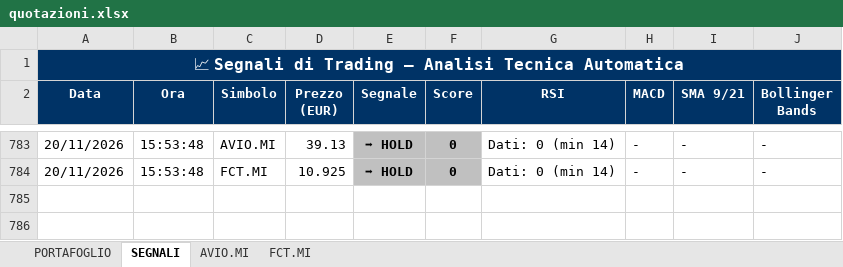
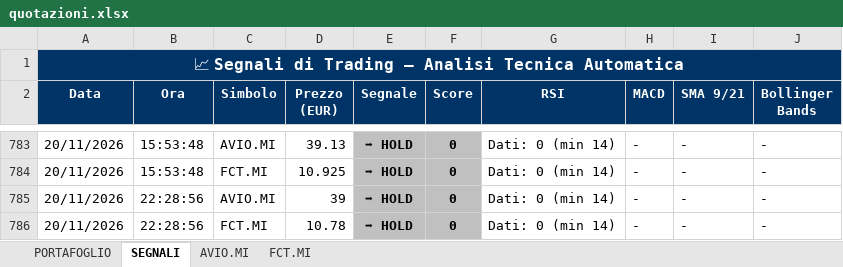
Before and after one commit to GianluGreco/stock_monitor, an Excel workbook: output/quotazioni.xlsx, sheet SEGNALI, drawn as a sheet; only a part is shown, gaps mark what is left out; values as stored, in another font and other column widths than the file's, no borders; the diff names each change by its address in the sheet, - before the commit and + after, or states it on an @@ line.

```diff
--- a/output/quotazioni.xlsx (sheet SEGNALI)
+++ b/output/quotazioni.xlsx (sheet SEGNALI)
+row 785: 20/11/2026 | 22:28:56 | AVIO.MI | 39 | ➡ HOLD | 0 | Dati: 0 (min 14) | - | - | -
+row 786: 20/11/2026 | 22:28:56 | FCT.MI | 10.78 | ➡ HOLD | 0 | Dati: 0 (min 14) | - | - | -
```
Also changed, not shown: sheet PORTAFOGLIO, sheet AVIO.MI, sheet FCT.MI, 2 other files.
